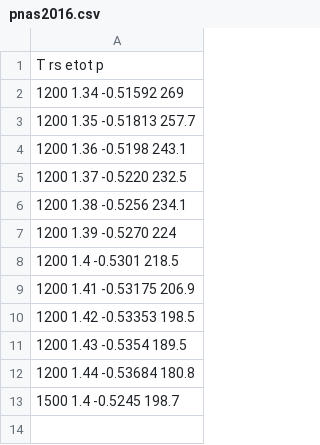
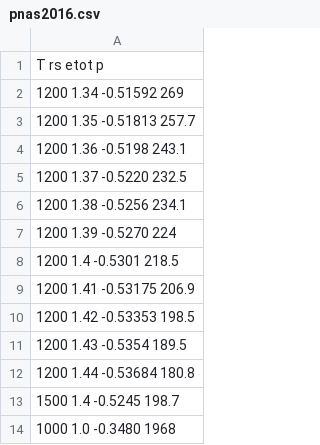
Before and after one commit to fermiflow/hydrogen, a CSV file: analysis/refs/pnas2016.csv, drawn as a sheet; the diff names each change by its address in the sheet, - before the commit and + after, or states it on an @@ line.

```diff
--- a/analysis/refs/pnas2016.csv
+++ b/analysis/refs/pnas2016.csv
+row 14: 1000 1.0 -0.3480 1968
```
Also changed, not shown: 1 other file.
